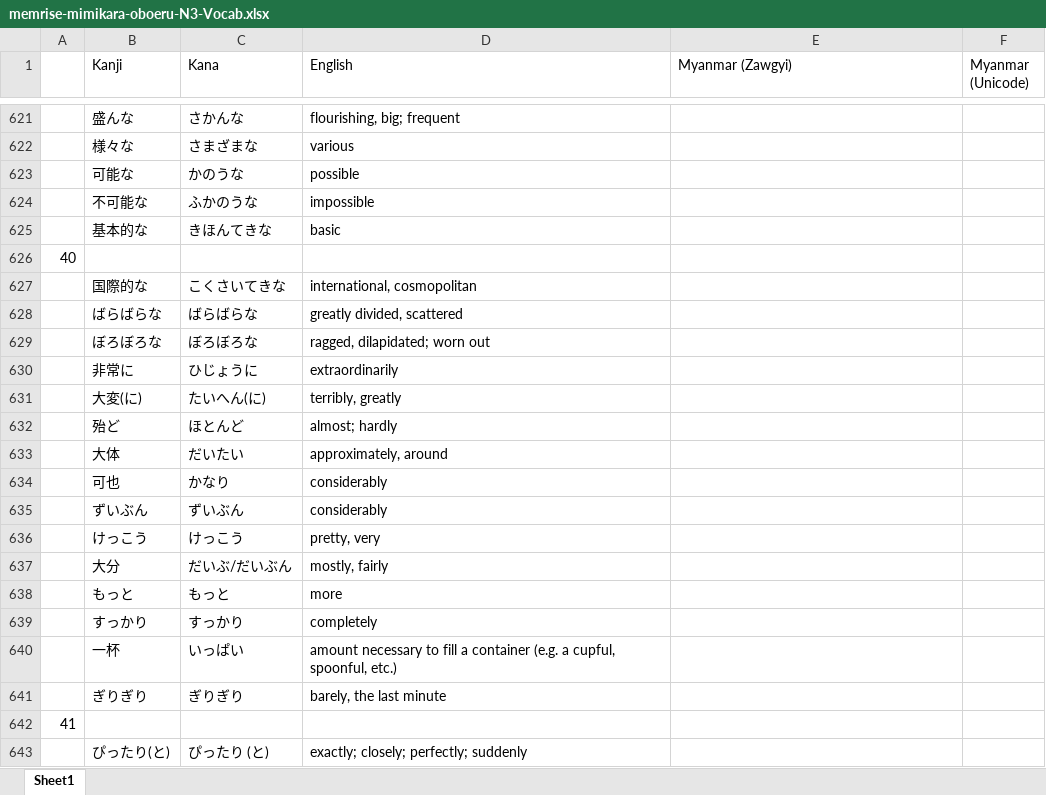
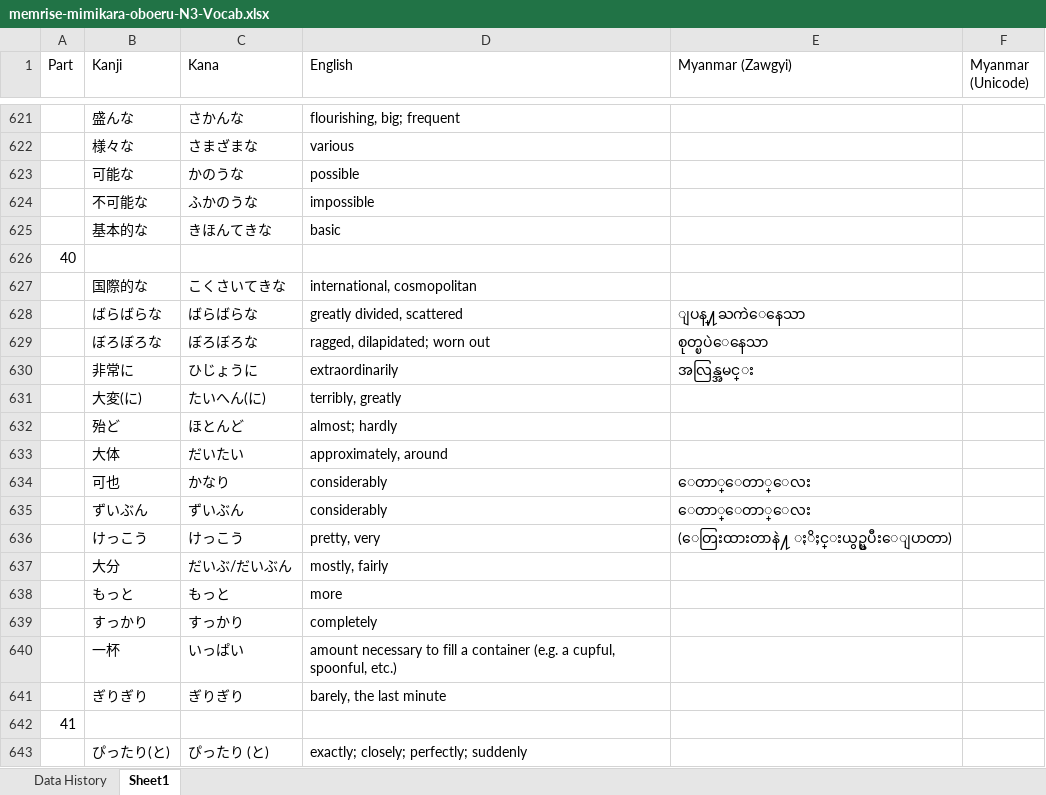
Before and after one commit to zawtunlatt/memrise-japanese-courses, an Excel workbook: created/memrise-mimikara-oboeru-N3-Vocab.xlsx, sheet Sheet1, drawn as a sheet; only a part is shown, gaps mark what is left out; values as stored, in another font and other column widths than the file's, no borders; the diff names each change by its address in the sheet, - before the commit and + after, or states it on an @@ line.

Commit message:
memrise-mimikara-oboeru-N3-Vocab.xlsx -> Myanmar Definition added for Part 40. New word list added for Japanese Onomatopoeia (Giongo, Giseigo, Gitaigo) (Sorry! I'll not open yet this one.)

```diff
--- a/created/memrise-mimikara-oboeru-N3-Vocab.xlsx (sheet Sheet1)
+++ b/created/memrise-mimikara-oboeru-N3-Vocab.xlsx (sheet Sheet1)
+sheet tab: Data History
-A1: (empty)
+A1: Part
-E628 (Myanmar (Zawgyi)): (empty)
+E628 (Myanmar (Zawgyi)): ျပန္႔ႀကဲေနေသာ
-E629 (Myanmar (Zawgyi)): (empty)
+E629 (Myanmar (Zawgyi)): စုတ္ၿပဲေနေသာ
-E630 (Myanmar (Zawgyi)): (empty)
+E630 (Myanmar (Zawgyi)): အလြန္အမင္း
-E634:E635 (Myanmar (Zawgyi)): (empty)
+E634:E635 (Myanmar (Zawgyi)): ေတာ္ေတာ္ေလး
-E636 (Myanmar (Zawgyi)): (empty)
+E636 (Myanmar (Zawgyi)): (ေတြးထားတာနဲ႔ ႏိႈင္းယွဥ္ၿပီးေျပာတာ)
```
Also changed, not shown: 2 other files.
